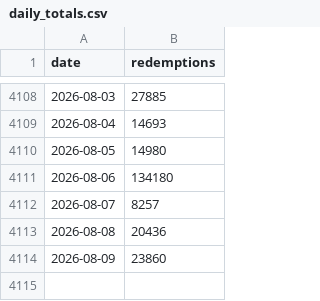
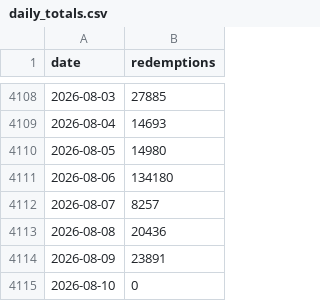
Before and after one commit to KhaledCodes/toronto-ferry-dashboard, a CSV file: outputs/daily_totals.csv, drawn as a sheet; only a part is shown, gaps mark what is left out.

```diff
--- a/outputs/daily_totals.csv
+++ b/outputs/daily_totals.csv
@@ -4113,2 +4113,3 @@ date,redemptions
 2026-08-08,20436
-2026-08-09,23860
+2026-08-09,23891
+2026-08-10,0
```
Also changed, not shown: outputs/prediction_history.csv, 3 other files.
